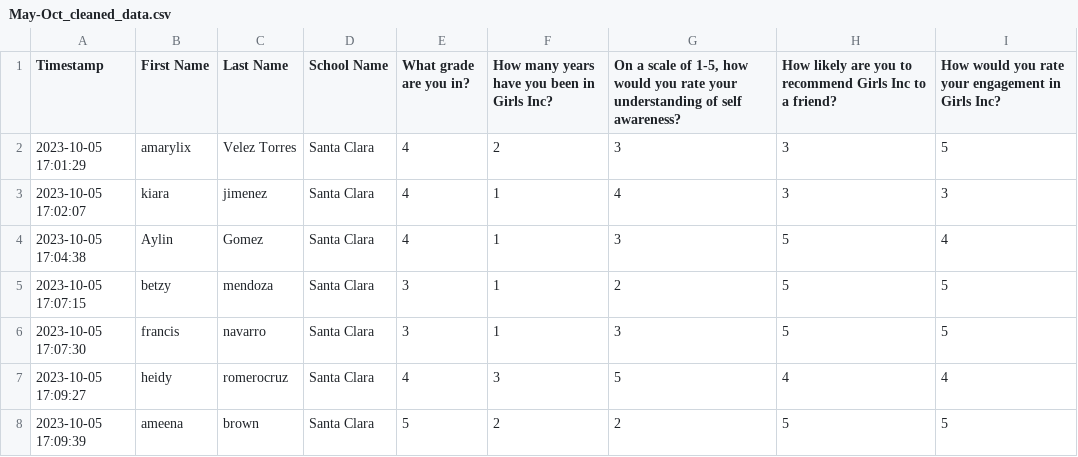
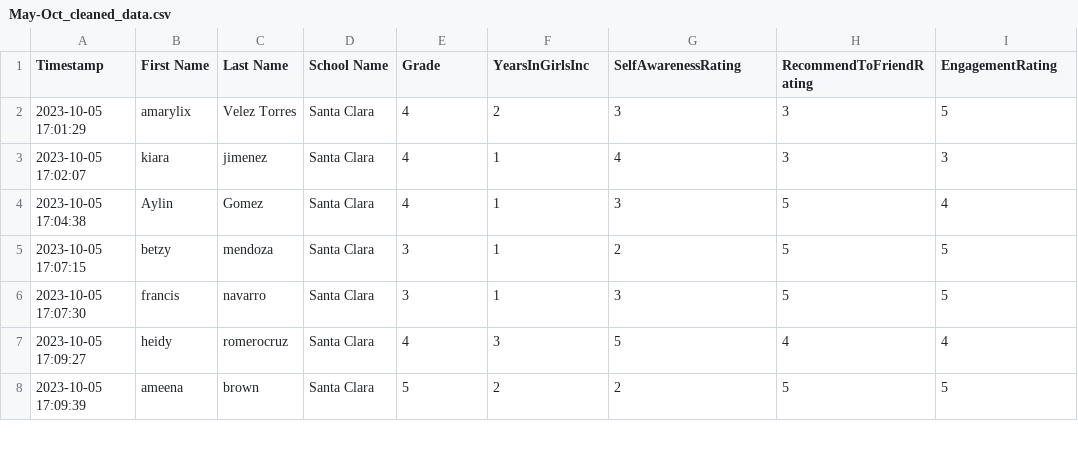
Before and after one commit to jonnyAkar/GirlsIncBackend, a CSV file: Notebook Work/May-Oct_cleaned_data.csv, drawn as a sheet; only a part is shown.

```diff
--- a/Notebook Work/May-Oct_cleaned_data.csv
+++ b/Notebook Work/May-Oct_cleaned_data.csv
@@ -1,2 +1,2 @@
-Timestamp,First Name,Last Name,School Name,What grade are you in?,How many years have you been in Girls Inc?,"On a scale of 1-5, how would you rate your understanding of self awareness?",How likely are you to recommend Girls Inc to a friend?,How would you rate your engagement in Girls Inc?
+Timestamp,First Name,Last Name,School Name,Grade,YearsInGirlsInc,SelfAwarenessRating,RecommendToFriendRating,EngagementRating
 2023-10-05 17:01:29,amarylix,Velez Torres,Santa Clara,4,2,3,3,5
```
Also changed, not shown: Notebook Work/May-Oct.csv, 16 other files.
